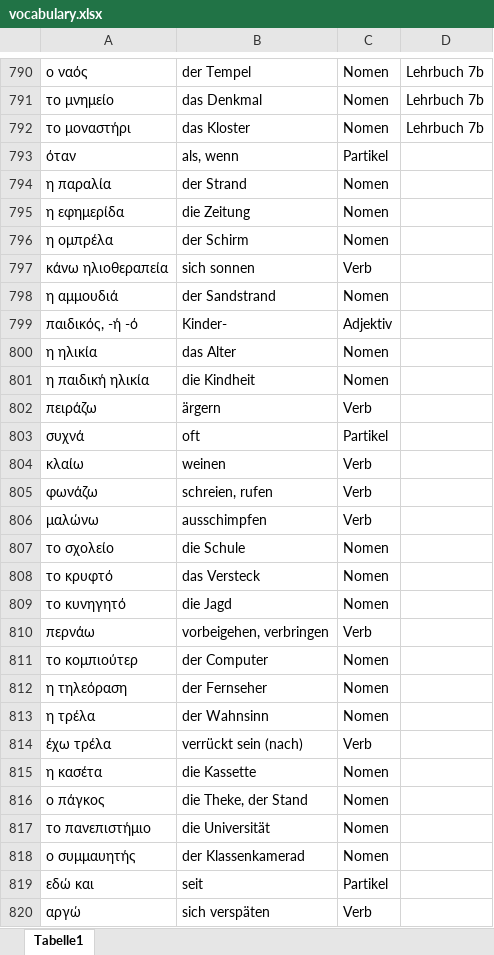
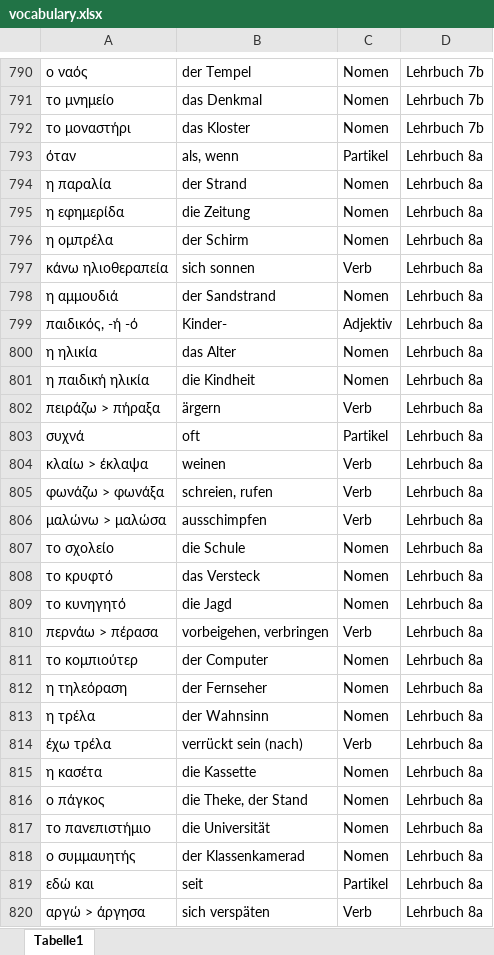
Before and after one commit to zh-mod/Black-Jack-Greek, an Excel workbook: vocabulary.xlsx, sheet Tabelle1, drawn as a sheet; only a part is shown, gaps mark what is left out; values as stored, in another font and other column widths than the file's, no borders; the diff covers the shown part only; the diff names each change by its address in the sheet, - before the commit and + after, or states it on an @@ line.

```diff
--- a/vocabulary.xlsx (sheet Tabelle1)
+++ b/vocabulary.xlsx (sheet Tabelle1)
-D793:D820: (empty)
+D793:D820: Lehrbuch 8a
-A802: πειράζω
+A802: πειράζω > πήραξα
-A804: κλαίω
+A804: κλαίω > έκλαψα
-A805: φωνάζω
+A805: φωνάζω > φωνάξα
-A806: μαλώνω
+A806: μαλώνω > μαλώσα
-A810: περνάω
+A810: περνάω > πέρασα
-A820: αργώ
+A820: αργώ > άργησα
```
Also changed, not shown: 10 added rows, 10 removed rows and 187 edited cells elsewhere in this sheet, 1 other file.
